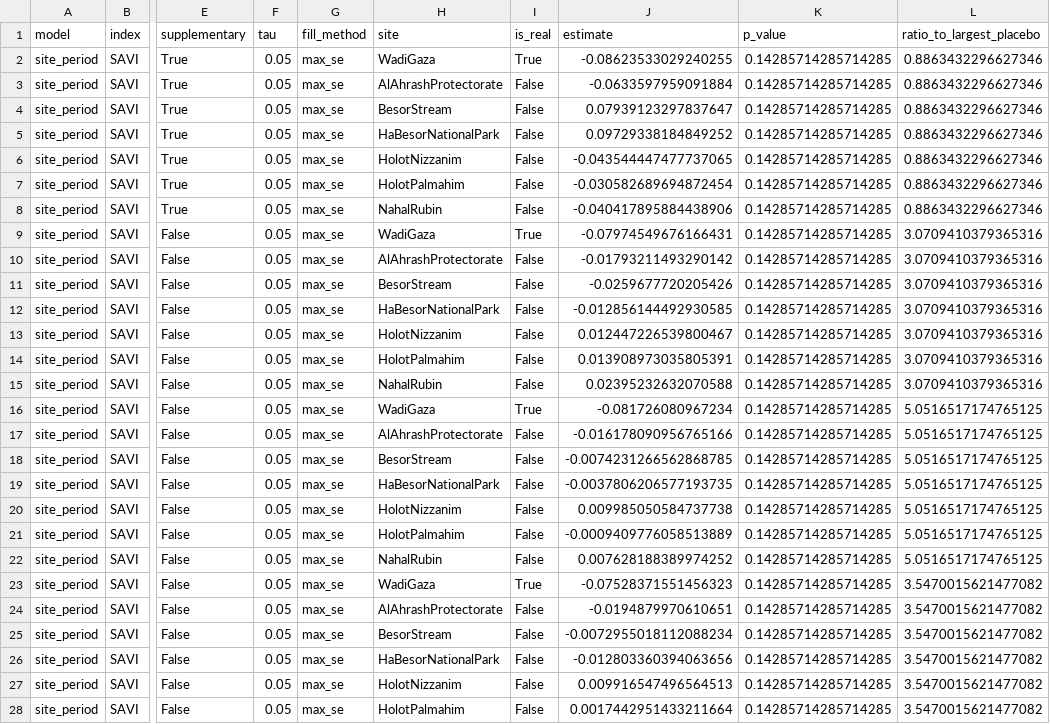
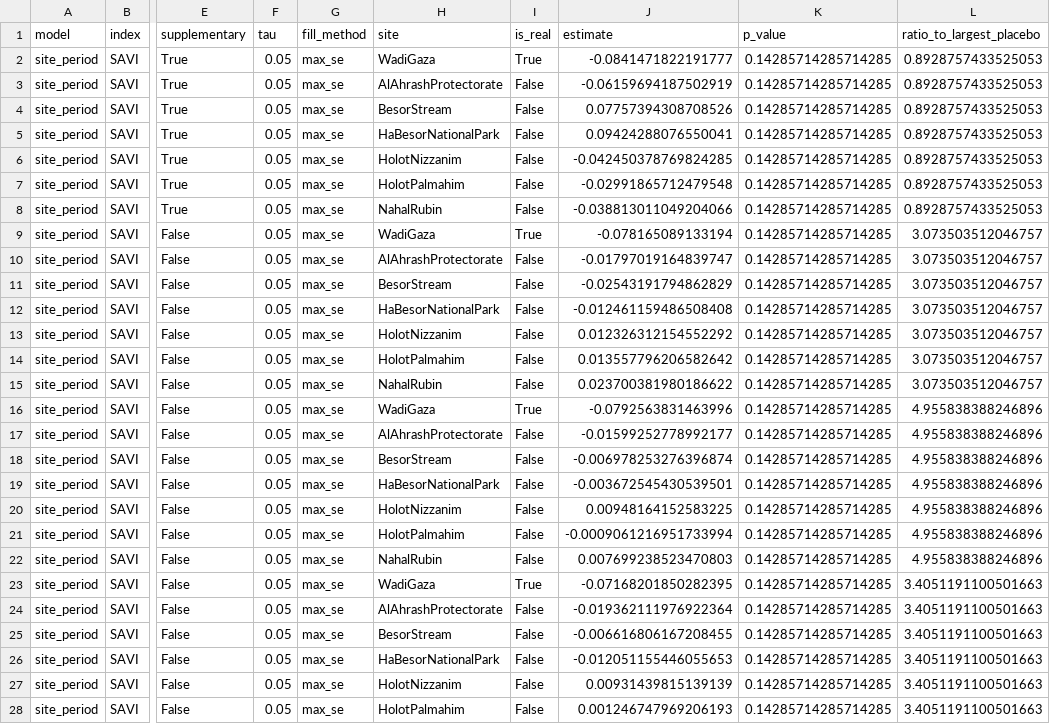
Before and after one commit to tariqshihadah/wadi-gaza-research, a CSV file: outputs/change_did/SAVI/did_placebo_space.csv, drawn as a sheet; only a part is shown, gaps mark what is left out; the diff covers the shown part only; the diff names each change by its address in the sheet, - before the commit and + after, or states it on an @@ line.

```diff
--- a/outputs/change_did/SAVI/did_placebo_space.csv
+++ b/outputs/change_did/SAVI/did_placebo_space.csv
-J2 (estimate): -0.08623533029240255
+J2 (estimate): -0.0841471822191777
-L2:L8 (ratio_to_largest_placebo): 0.8863432296627346
+L2:L8 (ratio_to_largest_placebo): 0.8928757433525053
-J3 (estimate): -0.0633597959091884
+J3 (estimate): -0.06159694187502919
-J4 (estimate): 0.07939123297837647
+J4 (estimate): 0.07757394308708526
-J5 (estimate): 0.09729338184849252
+J5 (estimate): 0.09424288076550041
-J6 (estimate): -0.043544447477737065
+J6 (estimate): -0.042450378769824285
-J7 (estimate): -0.030582689694872454
+J7 (estimate): -0.02991865712479548
-J8 (estimate): -0.040417895884438906
+J8 (estimate): -0.038813011049204066
-J9 (estimate): -0.07974549676166431
+J9 (estimate): -0.078165089133194
-L9:L15 (ratio_to_largest_placebo): 3.0709410379365316
+L9:L15 (ratio_to_largest_placebo): 3.073503512046757
-J10 (estimate): -0.01793211493290142
+J10 (estimate): -0.01797019164839747
-J11 (estimate): -0.0259677720205426
+J11 (estimate): -0.02543191794862829
-J12 (estimate): -0.012856144492930585
+J12 (estimate): -0.012461159486508408
-J13 (estimate): 0.012447226539800467
+J13 (estimate): 0.012326312154552292
-J14 (estimate): 0.013908973035805391
+J14 (estimate): 0.013557796206582642
-J15 (estimate): 0.02395232632070588
+J15 (estimate): 0.023700381980186622
-J16 (estimate): -0.081726080967234
+J16 (estimate): -0.0792563831463996
-L16:L22 (ratio_to_largest_placebo): 5.0516517174765125
+L16:L22 (ratio_to_largest_placebo): 4.955838388246896
-J17 (estimate): -0.016178090956765166
+J17 (estimate): -0.01599252778992177
-J18 (estimate): -0.0074231266562868785
+J18 (estimate): -0.006978253276396874
-J19 (estimate): -0.0037806206577193735
+J19 (estimate): -0.003672545430539501
-J20 (estimate): 0.009985050584737738
+J20 (estimate): 0.00948164152583225
-J21 (estimate): -0.0009409776058513889
+J21 (estimate): -0.0009061216951733994
-J22 (estimate): 0.007628188389974252
+J22 (estimate): 0.007699238523470803
-J23 (estimate): -0.07528371551456323
+J23 (estimate): -0.07168201850282395
-L23:L28 (ratio_to_largest_placebo): 3.5470015621477082
+L23:L28 (ratio_to_largest_placebo): 3.4051191100501663
-J24 (estimate): -0.0194879970610651
+J24 (estimate): -0.019362111976922364
-J25 (estimate): -0.0072955018112088234
+J25 (estimate): -0.006616806167208455
-J26 (estimate): -0.012803360394063656
+J26 (estimate): -0.012051155446055653
-J27 (estimate): 0.009916547496564513
+J27 (estimate): 0.00931439815139139
-J28 (estimate): 0.0017442951433211664
+J28 (estimate): 0.001246747969206193
```
Also changed, not shown: 58 edited cells elsewhere in this file, outputs/change_ci/SAVI/correlograms.csv, outputs/change_ci/SAVI/results.csv, 54 other files.
